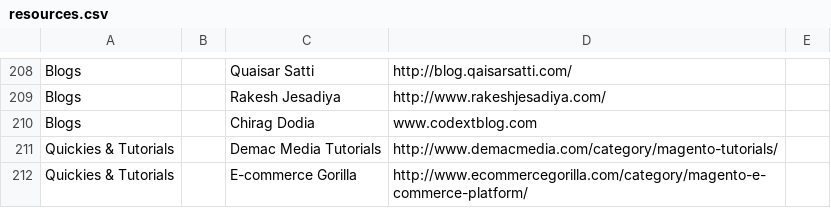
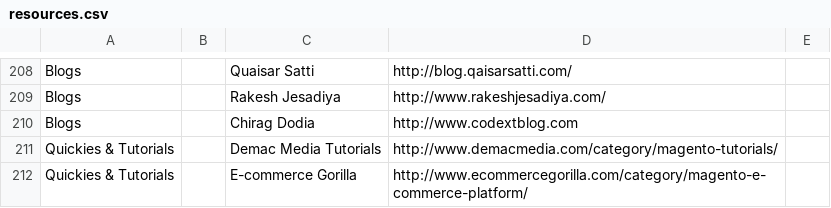
Before and after one commit to aleron75/mageres, a CSV file: resources.csv, drawn as a sheet; only a part is shown, gaps mark what is left out.

```diff
--- a/resources.csv
+++ b/resources.csv
@@ -209,3 +209,3 @@ Blogs,,Quaisar Satti,http://blog.qaisarsatti.com/,
 Blogs,,Rakesh Jesadiya,http://www.rakeshjesadiya.com/,
-Blogs,,Chirag Dodia,www.codextblog.com ,
+Blogs,,Chirag Dodia,http://www.codextblog.com ,
 Quickies & Tutorials,,Demac Media Tutorials,http://www.demacmedia.com/category/magento-tutorials/,
```
Also changed, not shown: 1 other file.
